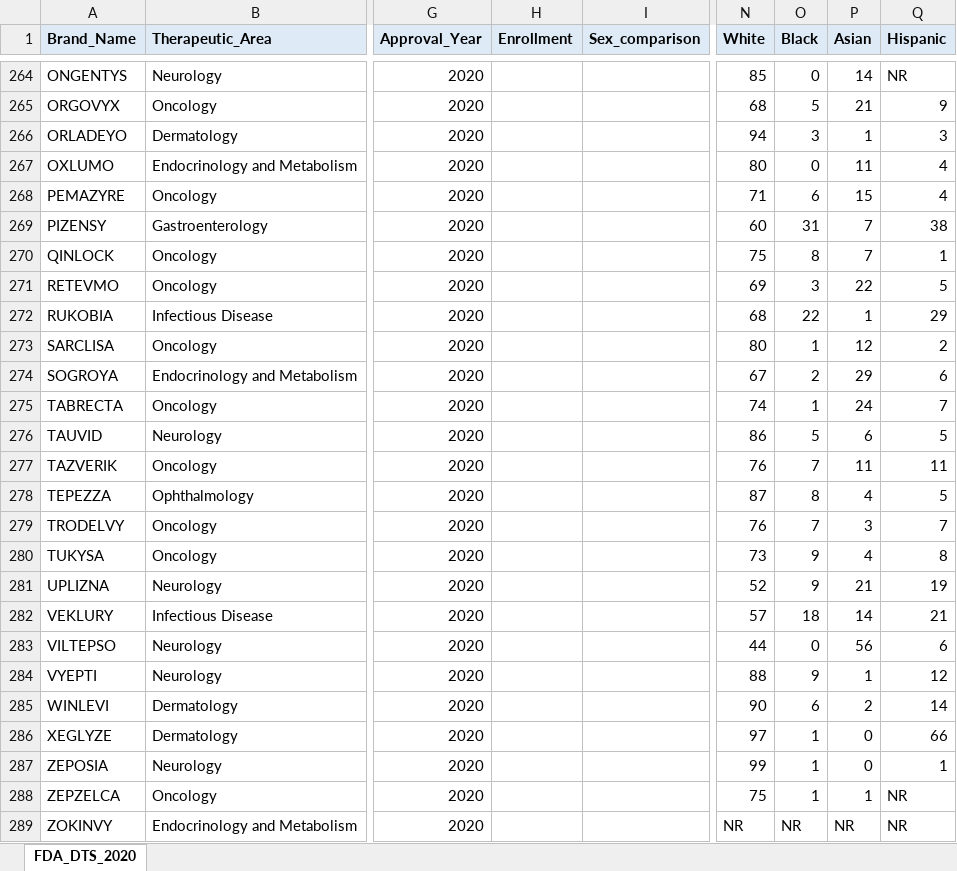
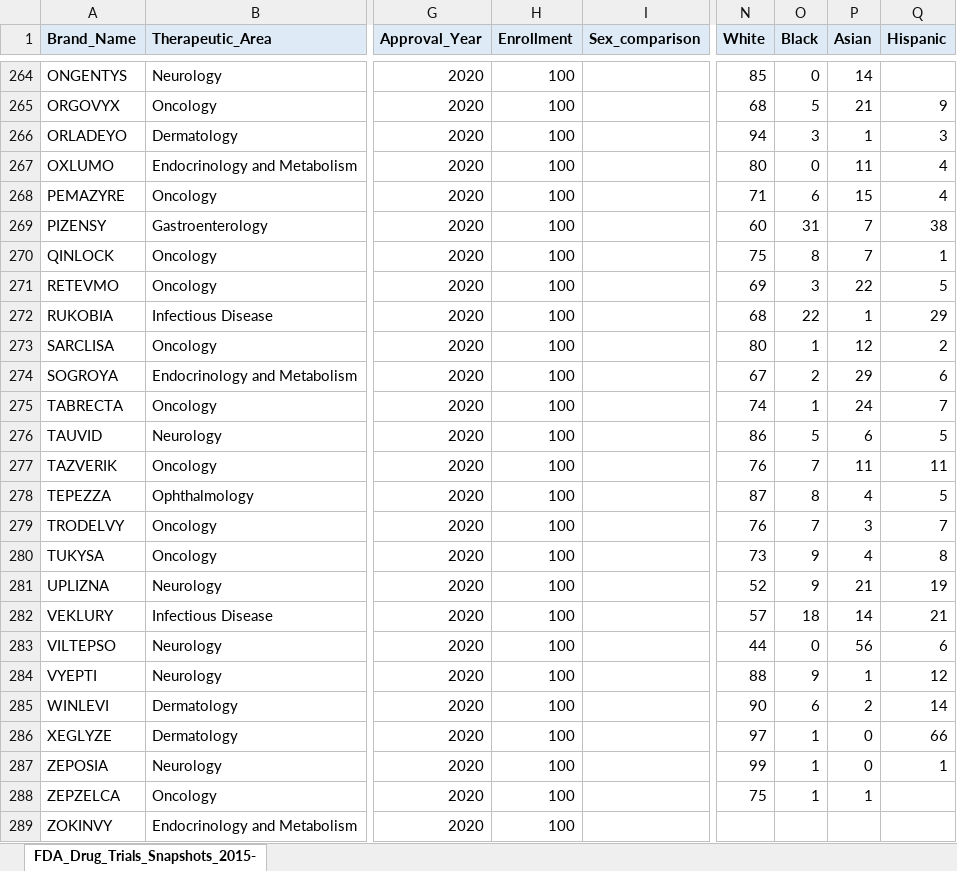
Before and after one commit to arielcarmeli/FDA_DTS, an Excel workbook: FDA_Drug_Trials_Snapshots_2015-20.xlsx, sheet FDA_Drug_Trials_Snapshots_2015-, drawn as a sheet; only a part is shown, gaps mark what is left out; values as stored, in another font and other column widths than the file's, no borders; the diff covers the shown part only; the diff names each change by its address in the sheet, - before the commit and + after, or states it on an @@ line.

```diff
--- a/FDA_Drug_Trials_Snapshots_2015-20.xlsx (sheet FDA_Drug_Trials_Snapshots_2015-)
+++ b/FDA_Drug_Trials_Snapshots_2015-20.xlsx (sheet FDA_Drug_Trials_Snapshots_2015-)
-sheet tab: FDA_DTS_2020
+sheet tab: FDA_Drug_Trials_Snapshots_2015-
-H264:H289 (Enrollment): (empty)
+H264:H289 (Enrollment): 100
-Q264 (Hispanic): NR
+Q264 (Hispanic): (empty)
-Q288:Q289 (Hispanic): NR
+Q288:Q289 (Hispanic): (empty)
-N289 (White): NR
+N289 (White): (empty)
-O289 (Black): NR
+O289 (Black): (empty)
-P289 (Asian): NR
+P289 (Asian): (empty)
```
Also changed, not shown: 39 edited cells elsewhere in this sheet, 3 other files.
